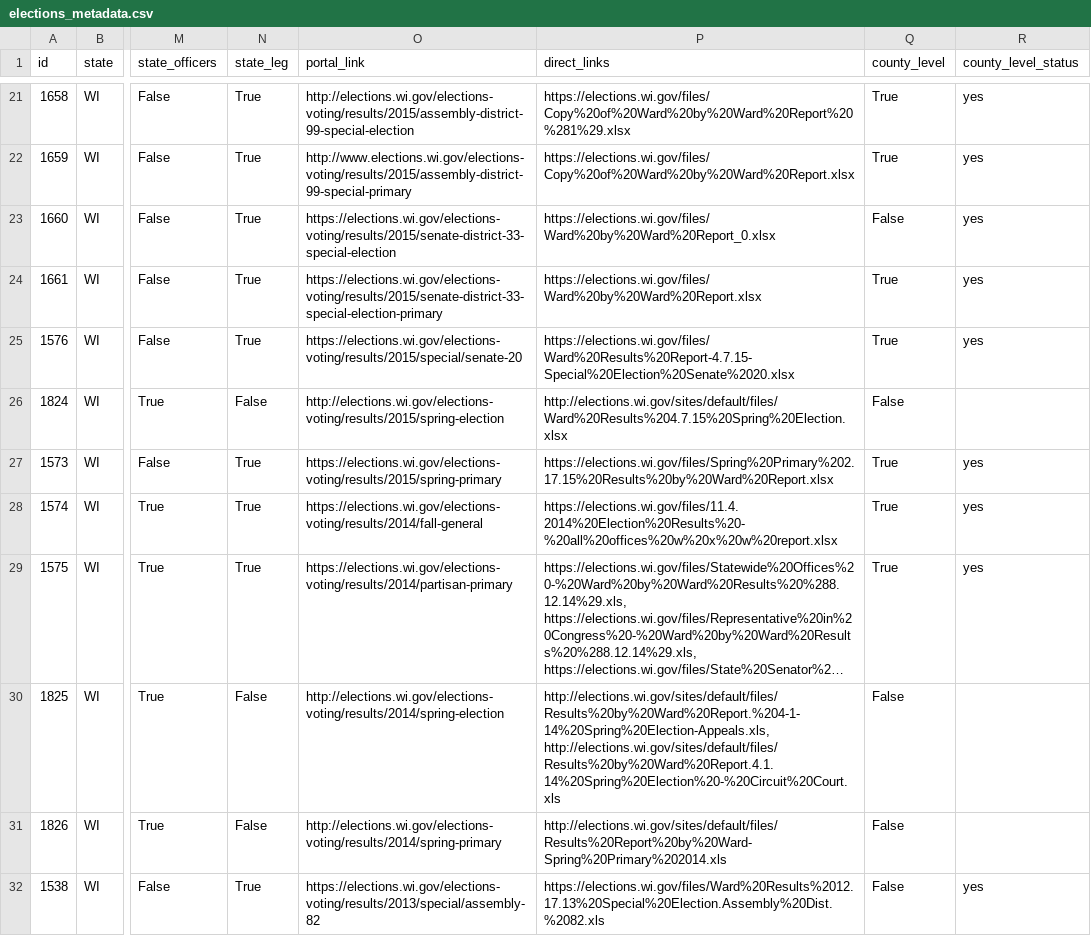
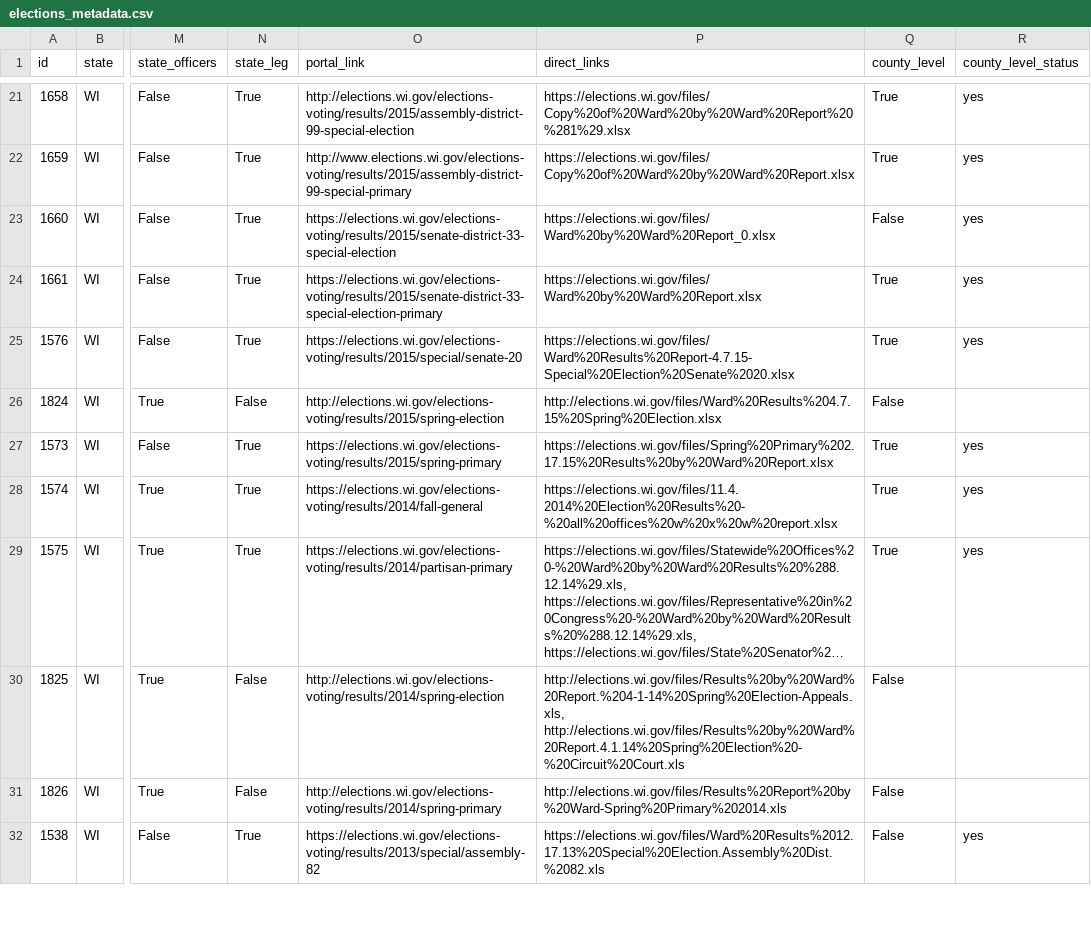
Before and after one commit to davipo/openelections-data-wi, a CSV file: local_data_cache/elections_metadata.csv, drawn as a sheet; only a part is shown, gaps mark what is left out; long unchanged cells end in …; ↵ is a line break in a cell; the diff covers the shown part only; the diff names each change by its address in the sheet, - before the commit and + after, or states it on an @@ line.

Commit message:
Use simplified URLs in direct_links to elections.wi.gov data files

```diff
--- a/local_data_cache/elections_metadata.csv
+++ b/local_data_cache/elections_metadata.csv
-P26 (direct_links): http://elections.wi.gov/sites/default/files/Ward%20Results%204.7.15%20Spring%20Election.xlsx
+P26 (direct_links): http://elections.wi.gov/files/Ward%20Results%204.7.15%20Spring%20Election.xlsx
-P30 (direct_links): http://elections.wi.gov/sites/default/files/Results%20by%20Ward%20Report.%204-1-14%20Spring%20Election-Appeals.xls, ↵ http://elections.wi.gov/sites/default/files/Results%20by%20Ward%20Report.4.1.14%20Spring%20Election%20-%20Circuit%20Court.xls
+P30 (direct_links): http://elections.wi.gov/files/Results%20by%20Ward%20Report.%204-1-14%20Spring%20Election-Appeals.xls, ↵ http://elections.wi.gov/files/Results%20by%20Ward%20Report.4.1.14%20Spring%20Election%20-%20Circuit%20Court.xls
-P31 (direct_links): http://elections.wi.gov/sites/default/files/Results%20Report%20by%20Ward-Spring%20Primary%202014.xls
+P31 (direct_links): http://elections.wi.gov/files/Results%20Report%20by%20Ward-Spring%20Primary%202014.xls
```
Also changed, not shown: 61 edited cells elsewhere in this file.
